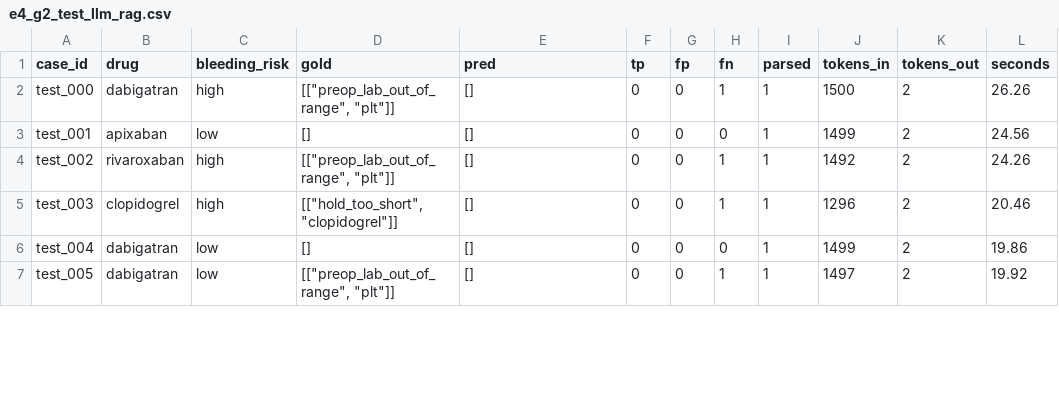
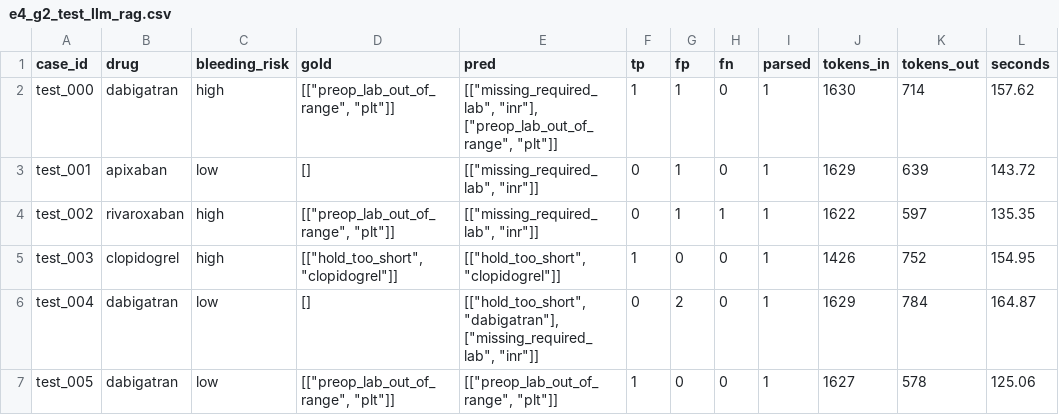
Before and after one commit to muhammadtaimur768-sys/MedGuardian, a CSV file: results/e4_g2_test_llm_rag.csv, drawn as a sheet; only a part is shown; the diff covers the shown part only.

```diff
--- a/results/e4_g2_test_llm_rag.csv
+++ b/results/e4_g2_test_llm_rag.csv
@@ -1,7 +1,7 @@
 case_id,drug,bleeding_risk,gold,pred,tp,fp,fn,parsed,tokens_in,tokens_out,seconds
-test_000,dabigatran,high,"[[""preop_lab_out_of_range"", ""plt""]]",[],0,0,1,1,1500,2,26.26
-test_001,apixaban,low,[],[],0,0,0,1,1499,2,24.56
-test_002,rivaroxaban,high,"[[""preop_lab_out_of_range"", ""plt""]]",[],0,0,1,1,1492,2,24.26
-test_003,clopidogrel,high,"[[""hold_too_short"", ""clopidogrel""]]",[],0,0,1,1,1296,2,20.46
-test_004,dabigatran,low,[],[],0,0,0,1,1499,2,19.86
-test_005,dabigatran,low,"[[""preop_lab_out_of_range"", ""plt""]]",[],0,0,1,1,1497,2,19.92
+test_000,dabigatran,high,"[[""preop_lab_out_of_range"", ""plt""]]","[[""missing_required_lab"", ""inr""], [""preop_lab_out_of_range"", ""plt""]]",1,1,0,1,1630,714,157.62
+test_001,apixaban,low,[],"[[""missing_required_lab"", ""inr""]]",0,1,0,1,1629,639,143.72
+test_002,rivaroxaban,high,"[[""preop_lab_out_of_range"", ""plt""]]","[[""missing_required_lab"", ""inr""]]",0,1,1,1,1622,597,135.35
+test_003,clopidogrel,high,"[[""hold_too_short"", ""clopidogrel""]]","[[""hold_too_short"", ""clopidogrel""]]",1,0,0,1,1426,752,154.95
+test_004,dabigatran,low,[],"[[""hold_too_short"", ""dabigatran""], [""missing_required_lab"", ""inr""]]",0,2,0,1,1629,784,164.87
+test_005,dabigatran,low,"[[""preop_lab_out_of_range"", ""plt""]]","[[""preop_lab_out_of_range"", ""plt""]]",1,0,0,1,1627,578,125.06
```
Also changed, not shown: 117 edited cells elsewhere in this file, results/e4_g2_test_llm_only.csv, 11 other files.
